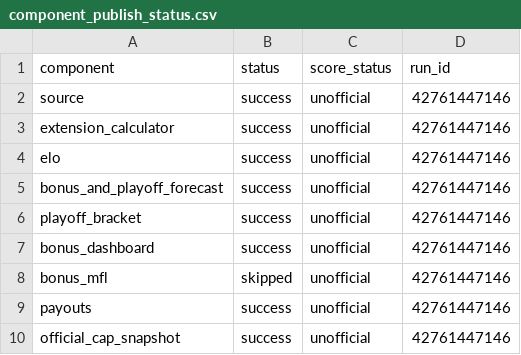
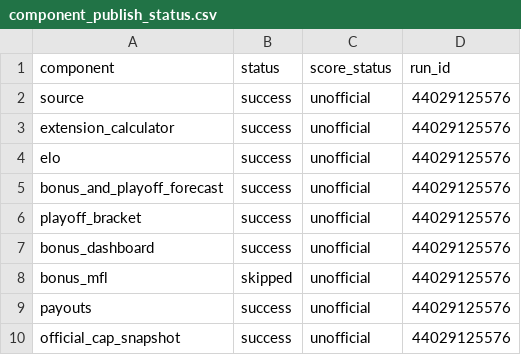
Before and after one commit to TheMathNinja/ADL-GM-Dashboard, a CSV file: data/component_publish_status.csv, drawn as a sheet.

```diff
--- a/data/component_publish_status.csv
+++ b/data/component_publish_status.csv
@@ -1,10 +1,10 @@
 component,status,score_status,run_id
-source,success,unofficial,42761447146
-extension_calculator,success,unofficial,42761447146
-elo,success,unofficial,42761447146
-bonus_and_playoff_forecast,success,unofficial,42761447146
-playoff_bracket,success,unofficial,42761447146
-bonus_dashboard,success,unofficial,42761447146
-bonus_mfl,skipped,unofficial,42761447146
-payouts,success,unofficial,42761447146
-official_cap_snapshot,success,unofficial,42761447146
+source,success,unofficial,44029125576
+extension_calculator,success,unofficial,44029125576
+elo,success,unofficial,44029125576
+bonus_and_playoff_forecast,success,unofficial,44029125576
+playoff_bracket,success,unofficial,44029125576
+bonus_dashboard,success,unofficial,44029125576
+bonus_mfl,skipped,unofficial,44029125576
+payouts,success,unofficial,44029125576
+official_cap_snapshot,success,unofficial,44029125576
```
Also changed, not shown: 4 other files.
